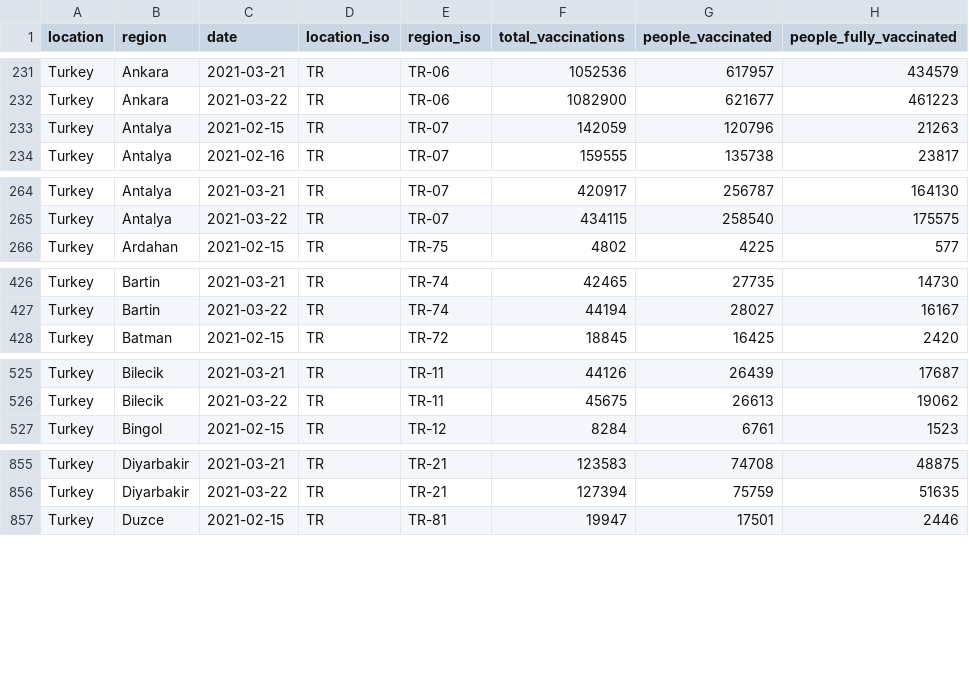
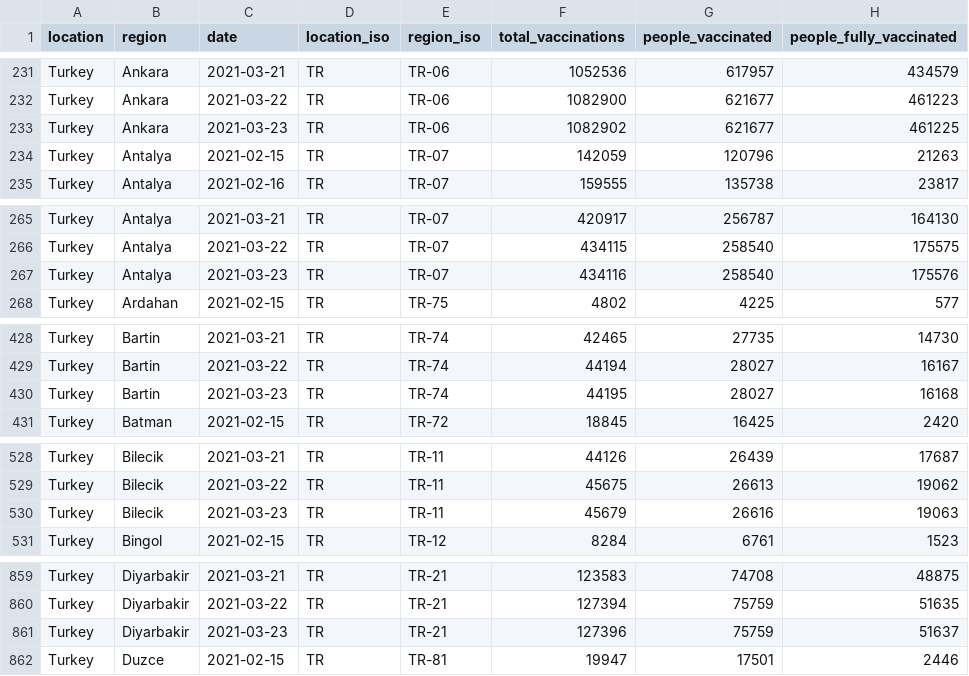
Before and after one commit to sociepy/covid19-vaccination-subnational, a CSV file: data/countries/Turkey.csv, drawn as a sheet; only a part is shown, gaps mark what is left out; the diff covers the shown part only; the diff names each change by its address in the sheet, - before the commit and + after, or states it on an @@ line.

```diff
--- a/data/countries/Turkey.csv
+++ b/data/countries/Turkey.csv
+row 233: Turkey | Ankara | 2021-03-23 | TR | TR-06 | 1082902 | 621677 | 461225
+row 267: Turkey | Antalya | 2021-03-23 | TR | TR-07 | 434116 | 258540 | 175576
+row 430: Turkey | Bartin | 2021-03-23 | TR | TR-74 | 44195 | 28027 | 16168
+row 530: Turkey | Bilecik | 2021-03-23 | TR | TR-11 | 45679 | 26616 | 19063
+row 861: Turkey | Diyarbakir | 2021-03-23 | TR | TR-21 | 127396 | 75759 | 51637
```
Also changed, not shown: 10 added rows elsewhere in this file, data/countries/Australia.csv, data/countries/Brazil.csv, 19 other files.
